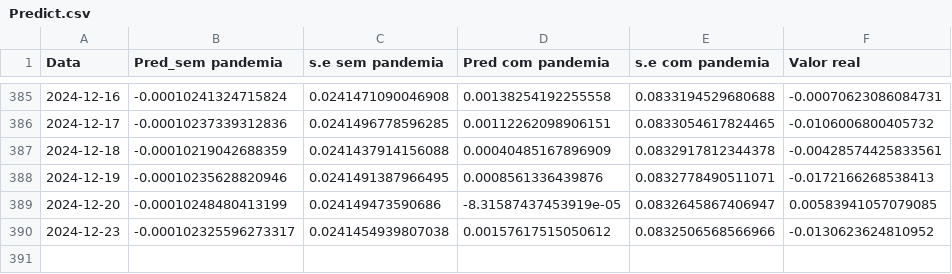
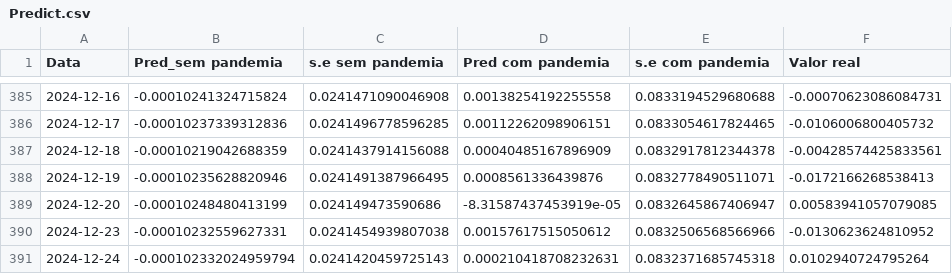
Before and after one commit to JuanPabloMonDi/Serie-temporal-LATAM-Airlines, a CSV file: Predict.csv, drawn as a sheet; only a part is shown, gaps mark what is left out.

Commit message:
Prediction of the day

```diff
--- a/Predict.csv
+++ b/Predict.csv
@@ -389,2 +389,3 @@
 2024-12-20,"-0.00010248480413199","0.024149473590686","-8.31587437453919e-05","0.0832645867406947","0.00583941057079085"
-2024-12-23,"-0.000102325596273317","0.0241454939807038","0.00157617515050612","0.0832506568566966","-0.0130623624810952"
+2024-12-23,"-0.00010232559627331","0.0241454939807038","0.00157617515050612","0.0832506568566966","-0.0130623624810952"
+2024-12-24,"-0.000102332024959794","0.0241420459725143","0.000210418708232631","0.0832371685745318","0.0102940724795264"
```
